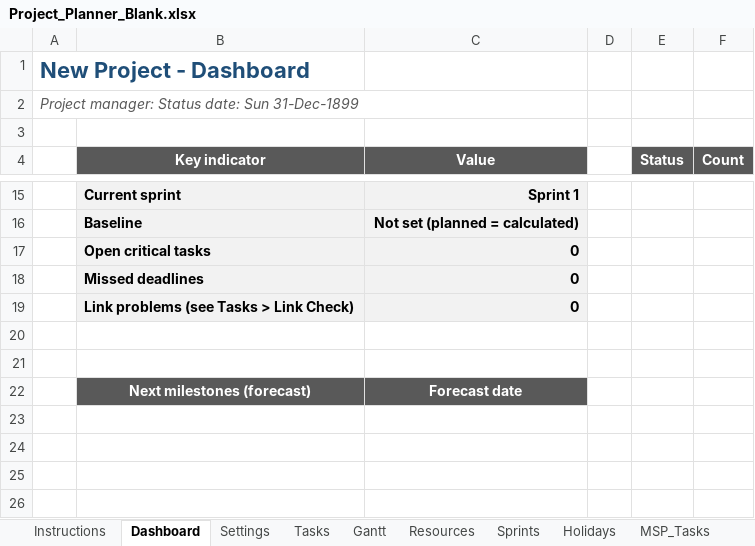
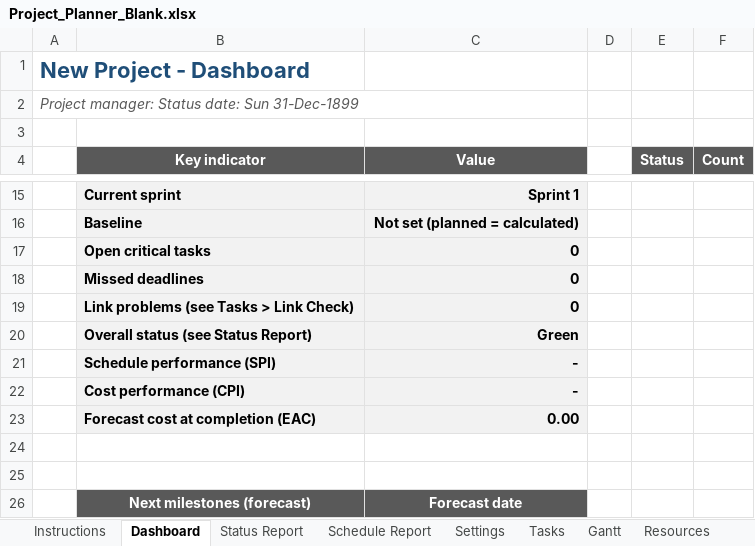
Before and after one commit to LoneWolfDen/excel-project-planner, an Excel workbook: Project_Planner_Blank.xlsx, sheet Dashboard, drawn as a sheet; only a part is shown, gaps mark what is left out; values as stored, in another font and other column widths than the file's, no borders; charts and pictures and conditional formats and table styles not drawn; the diff names each change by its address in the sheet, - before the commit and + after, or states it on an @@ line.

```diff
--- a/Project_Planner_Blank.xlsx (sheet Dashboard)
+++ b/Project_Planner_Blank.xlsx (sheet Dashboard)
+sheet tab: Status Report
+sheet tab: Schedule Report
+row 20:  | Overall status (see Status Report) | Green
+row 21:  | Schedule performance (SPI) | -
+row 22:  | Cost performance (CPI) | -
+row 23:  | Forecast cost at completion (EAC) | 0.00
```
Also changed, not shown: sheet Settings, sheet Tasks, sheet Instructions, sheet Lists, sheet Resources, sheet MSP_Tasks, hidden cells, charts or pictures, Project_Planner.xlsx, 18 other files.
